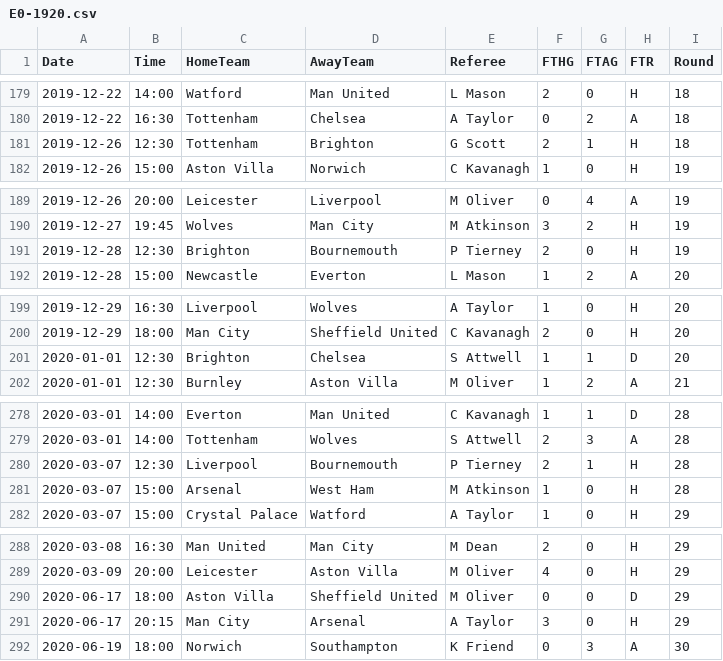
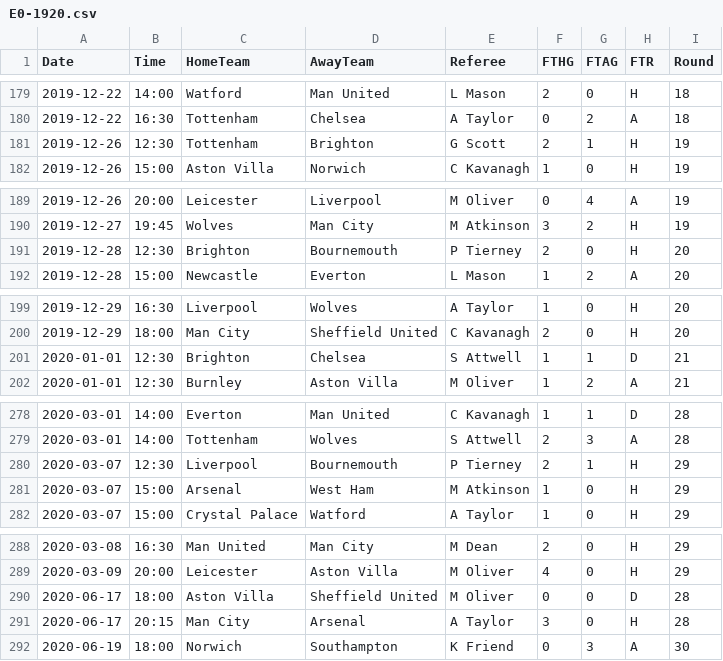
Before and after one commit to underwood-blip/football-analysis-site, a CSV file: data/history/E0-1920.csv, drawn as a sheet; only a part is shown, gaps mark what is left out; the diff covers the shown part only.

```diff
--- a/data/history/E0-1920.csv
+++ b/data/history/E0-1920.csv
@@ -180,3 +180,3 @@ Date,Time,HomeTeam,AwayTeam,Referee,FTHG,FTAG,FTR,Round
 2019-12-22,16:30,Tottenham,Chelsea,A Taylor,0,2,A,18
-2019-12-26,12:30,Tottenham,Brighton,G Scott,2,1,H,18
+2019-12-26,12:30,Tottenham,Brighton,G Scott,2,1,H,19
 2019-12-26,15:00,Aston Villa,Norwich,C Kavanagh,1,0,H,19
@@ -190,3 +190,3 @@ Date,Time,HomeTeam,AwayTeam,Referee,FTHG,FTAG,FTR,Round
 2019-12-27,19:45,Wolves,Man City,M Atkinson,3,2,H,19
-2019-12-28,12:30,Brighton,Bournemouth,P Tierney,2,0,H,19
+2019-12-28,12:30,Brighton,Bournemouth,P Tierney,2,0,H,20
 2019-12-28,15:00,Newcastle,Everton,L Mason,1,2,A,20
@@ -200,3 +200,3 @@ Date,Time,HomeTeam,AwayTeam,Referee,FTHG,FTAG,FTR,Round
 2019-12-29,18:00,Man City,Sheffield United,C Kavanagh,2,0,H,20
-2020-01-01,12:30,Brighton,Chelsea,S Attwell,1,1,D,20
+2020-01-01,12:30,Brighton,Chelsea,S Attwell,1,1,D,21
 2020-01-01,12:30,Burnley,Aston Villa,M Oliver,1,2,A,21
@@ -279,4 +279,4 @@ Date,Time,HomeTeam,AwayTeam,Referee,FTHG,FTAG,FTR,Round
 2020-03-01,14:00,Tottenham,Wolves,S Attwell,2,3,A,28
-2020-03-07,12:30,Liverpool,Bournemouth,P Tierney,2,1,H,28
-2020-03-07,15:00,Arsenal,West Ham,M Atkinson,1,0,H,28
+2020-03-07,12:30,Liverpool,Bournemouth,P Tierney,2,1,H,29
+2020-03-07,15:00,Arsenal,West Ham,M Atkinson,1,0,H,29
 2020-03-07,15:00,Crystal Palace,Watford,A Taylor,1,0,H,29
@@ -289,4 +289,4 @@ Date,Time,HomeTeam,AwayTeam,Referee,FTHG,FTAG,FTR,Round
 2020-03-09,20:00,Leicester,Aston Villa,M Oliver,4,0,H,29
-2020-06-17,18:00,Aston Villa,Sheffield United,M Oliver,0,0,D,29
-2020-06-17,20:15,Man City,Arsenal,A Taylor,3,0,H,29
+2020-06-17,18:00,Aston Villa,Sheffield United,M Oliver,0,0,D,28
+2020-06-17,20:15,Man City,Arsenal,A Taylor,3,0,H,28
 2020-06-19,18:00,Norwich,Southampton,K Friend,0,3,A,30
```
Also changed, not shown: 4 edited cells elsewhere in this file, data/E0-2627.csv, data/history/E0-1718.csv, 33 other files.
